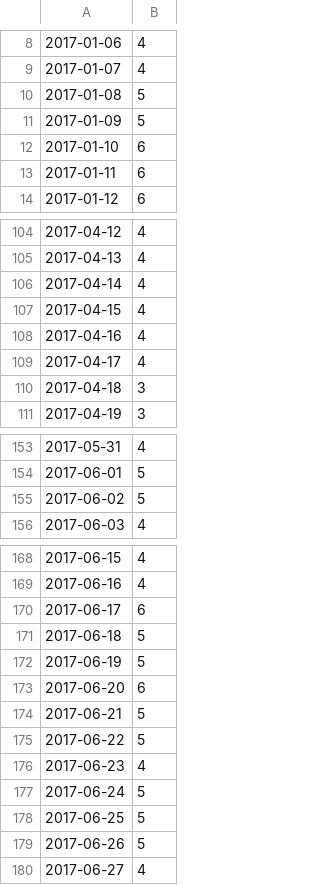
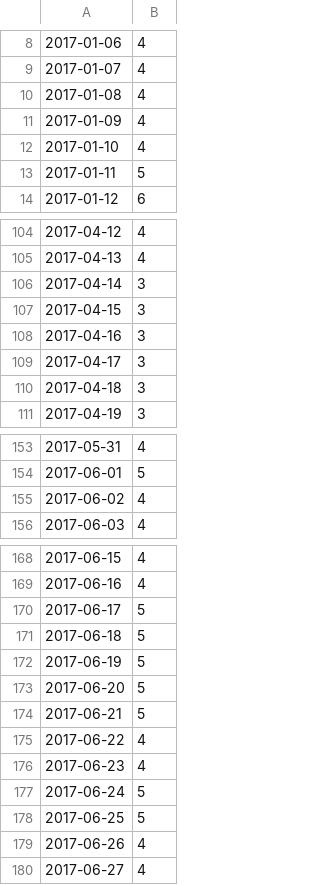
Before and after one commit to marybecker/FlowImpair, a CSV file: data/01194500.csv, drawn as a sheet; only a part is shown, gaps mark what is left out; the diff covers the shown part only.

```diff
--- a/data/01194500.csv
+++ b/data/01194500.csv
@@ -9,6 +9,6 @@
 "2017-01-07",4
-"2017-01-08",5
-"2017-01-09",5
-"2017-01-10",6
-"2017-01-11",6
+"2017-01-08",4
+"2017-01-09",4
+"2017-01-10",4
+"2017-01-11",5
 "2017-01-12",6
@@ -105,6 +105,6 @@
 "2017-04-13",4
-"2017-04-14",4
-"2017-04-15",4
-"2017-04-16",4
-"2017-04-17",4
+"2017-04-14",3
+"2017-04-15",3
+"2017-04-16",3
+"2017-04-17",3
 "2017-04-18",3
@@ -154,3 +154,3 @@
 "2017-06-01",5
-"2017-06-02",5
+"2017-06-02",4
 "2017-06-03",4
@@ -169,8 +169,8 @@
 "2017-06-16",4
-"2017-06-17",6
+"2017-06-17",5
 "2017-06-18",5
 "2017-06-19",5
-"2017-06-20",6
+"2017-06-20",5
 "2017-06-21",5
-"2017-06-22",5
+"2017-06-22",4
 "2017-06-23",4
@@ -178,3 +178,3 @@
 "2017-06-25",5
-"2017-06-26",5
+"2017-06-26",4
 "2017-06-27",4
```
Also changed, not shown: 4 edited cells elsewhere in this file, 22 other files.
